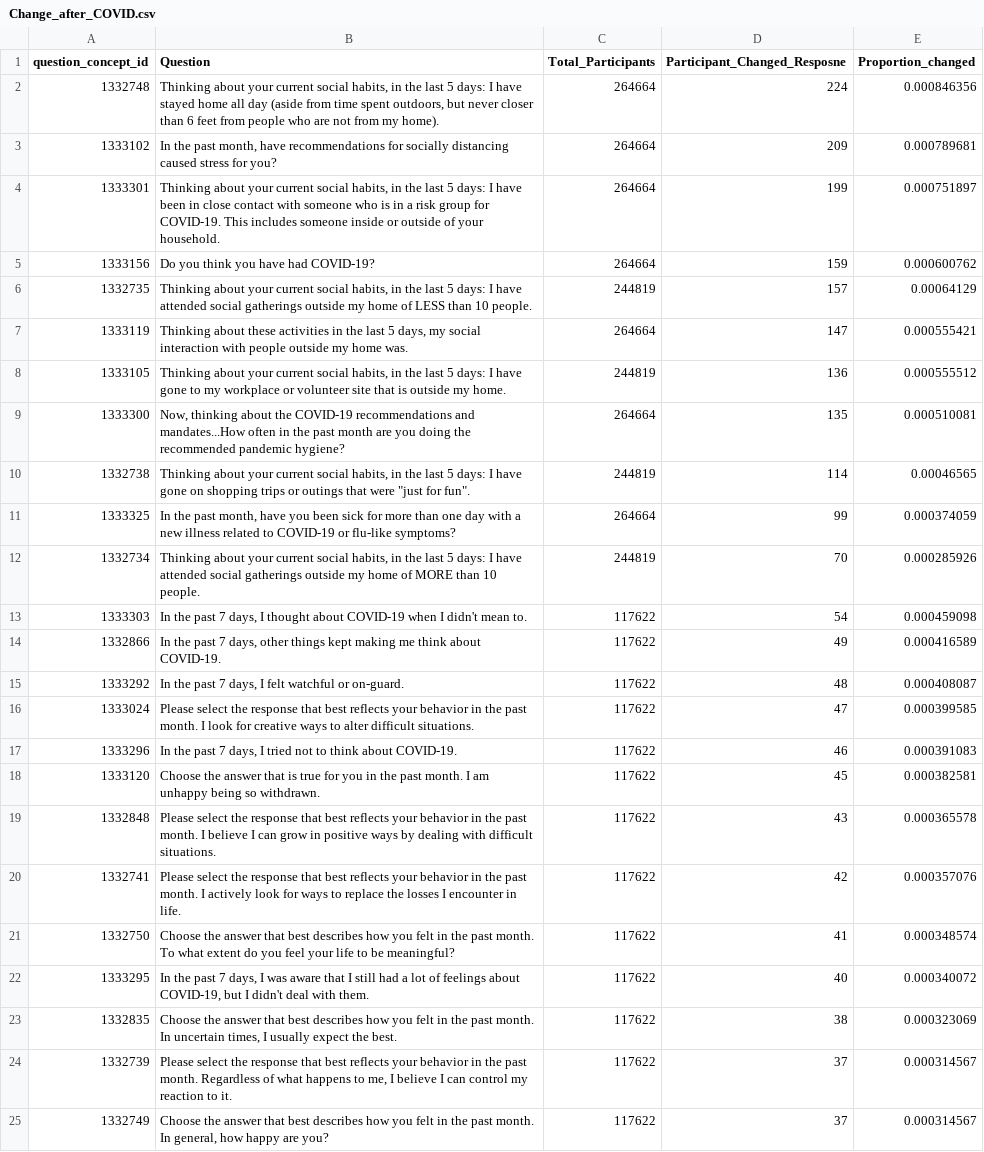
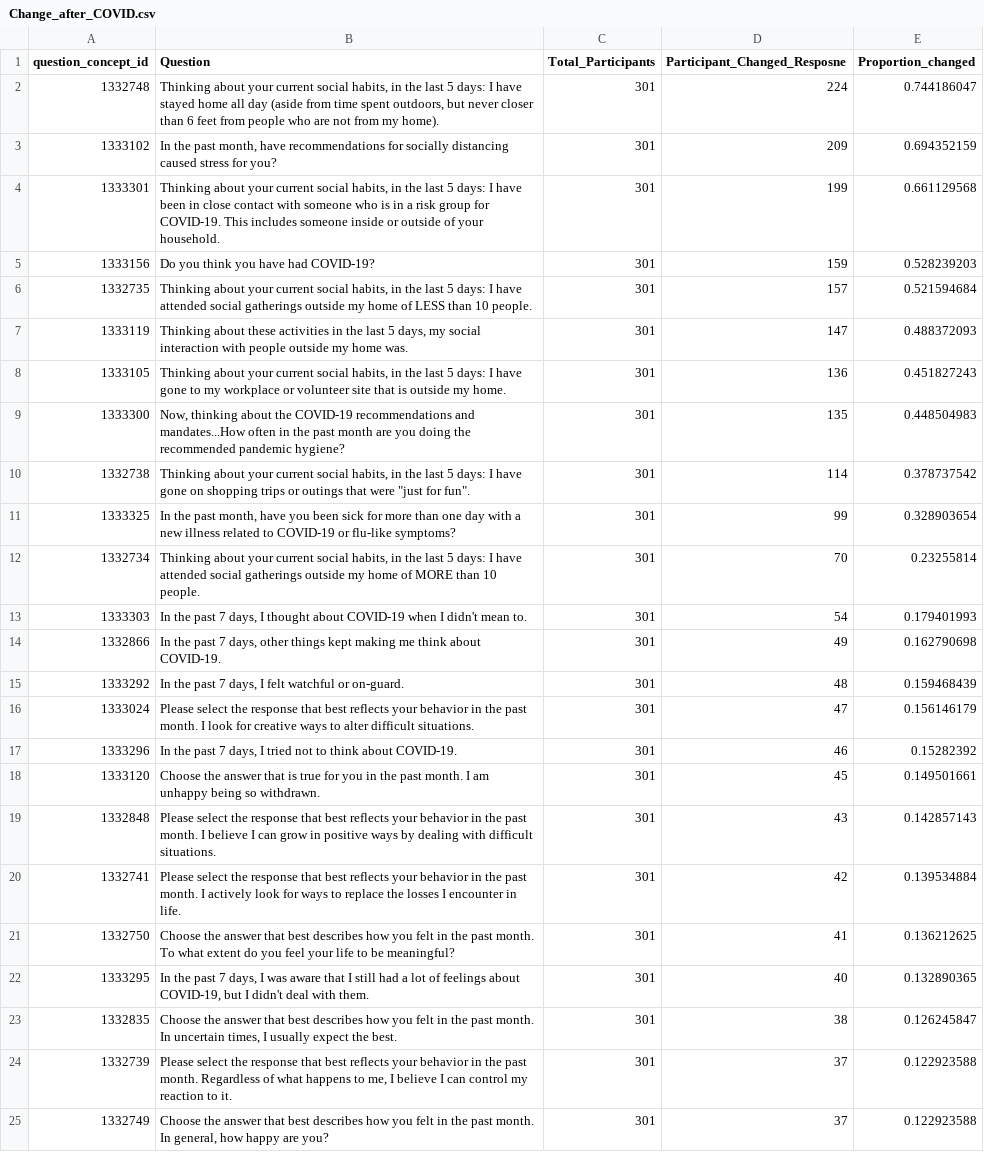
Before and after one commit to LHNCBC/CRI, a CSV file: AoU/COPE/Change_after_COVID.csv, drawn as a sheet; only a part is shown; the diff covers the shown part only; the diff names each change by its address in the sheet, - before the commit and + after, or states it on an @@ line.

Commit message:
Add files via upload

```diff
--- a/AoU/COPE/Change_after_COVID.csv
+++ b/AoU/COPE/Change_after_COVID.csv
-C2:C5 (Total_Participants): 264664
+C2:C5 (Total_Participants): 301
-E2 (Proportion_changed): 0.000846356
+E2 (Proportion_changed): 0.744186047
-E3 (Proportion_changed): 0.000789681
+E3 (Proportion_changed): 0.694352159
-E4 (Proportion_changed): 0.000751897
+E4 (Proportion_changed): 0.661129568
-E5 (Proportion_changed): 0.000600762
+E5 (Proportion_changed): 0.528239203
-C6 (Total_Participants): 244819
+C6 (Total_Participants): 301
-E6 (Proportion_changed): 0.00064129
+E6 (Proportion_changed): 0.521594684
-C7 (Total_Participants): 264664
+C7 (Total_Participants): 301
-E7 (Proportion_changed): 0.000555421
+E7 (Proportion_changed): 0.488372093
-C8 (Total_Participants): 244819
+C8 (Total_Participants): 301
-E8 (Proportion_changed): 0.000555512
+E8 (Proportion_changed): 0.451827243
-C9 (Total_Participants): 264664
+C9 (Total_Participants): 301
-E9 (Proportion_changed): 0.000510081
+E9 (Proportion_changed): 0.448504983
-C10 (Total_Participants): 244819
+C10 (Total_Participants): 301
-E10 (Proportion_changed): 0.00046565
+E10 (Proportion_changed): 0.378737542
-C11 (Total_Participants): 264664
+C11 (Total_Participants): 301
-E11 (Proportion_changed): 0.000374059
+E11 (Proportion_changed): 0.328903654
-C12 (Total_Participants): 244819
+C12 (Total_Participants): 301
-E12 (Proportion_changed): 0.000285926
+E12 (Proportion_changed): 0.23255814
-C13:C25 (Total_Participants): 117622
+C13:C25 (Total_Participants): 301
-E13 (Proportion_changed): 0.000459098
+E13 (Proportion_changed): 0.179401993
-E14 (Proportion_changed): 0.000416589
+E14 (Proportion_changed): 0.162790698
-E15 (Proportion_changed): 0.000408087
+E15 (Proportion_changed): 0.159468439
-E16 (Proportion_changed): 0.000399585
+E16 (Proportion_changed): 0.156146179
-E17 (Proportion_changed): 0.000391083
+E17 (Proportion_changed): 0.15282392
-E18 (Proportion_changed): 0.000382581
+E18 (Proportion_changed): 0.149501661
-E19 (Proportion_changed): 0.000365578
+E19 (Proportion_changed): 0.142857143
-E20 (Proportion_changed): 0.000357076
+E20 (Proportion_changed): 0.139534884
-E21 (Proportion_changed): 0.000348574
+E21 (Proportion_changed): 0.136212625
-E22 (Proportion_changed): 0.000340072
+E22 (Proportion_changed): 0.132890365
-E23 (Proportion_changed): 0.000323069
+E23 (Proportion_changed): 0.126245847
-E24:E25 (Proportion_changed): 0.000314567
+E24:E25 (Proportion_changed): 0.122923588
```
Also changed, not shown: 10 edited cells elsewhere in this file.
